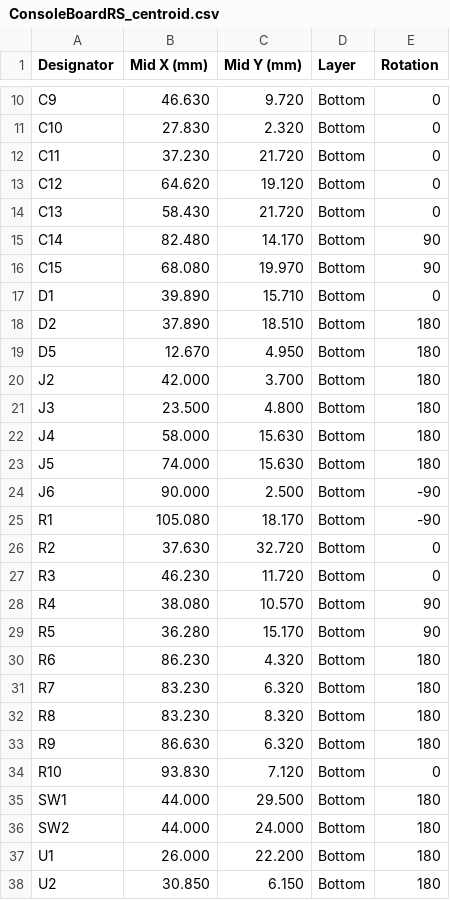
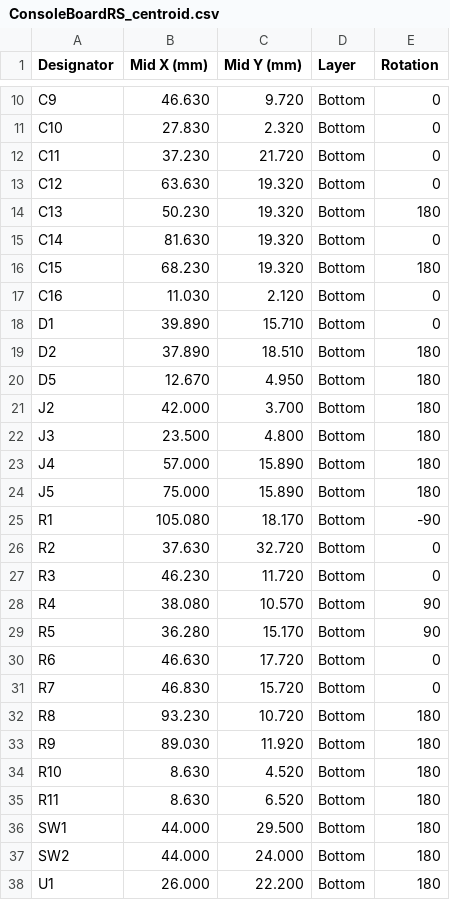
Before and after one commit to roblesterjr04/el-camino-dash, a CSV file: ConsoleBoardRS/fab/ConsoleBoardRS_centroid.csv, drawn as a sheet; only a part is shown, gaps mark what is left out; the shorter side is filled out with more unchanged rows.

```diff
--- a/ConsoleBoardRS/fab/ConsoleBoardRS_centroid.csv
+++ b/ConsoleBoardRS/fab/ConsoleBoardRS_centroid.csv
@@ -12,6 +12,7 @@ C10,27.830,2.320,Bottom,0
 C11,37.230,21.720,Bottom,0
-C12,64.620,19.120,Bottom,0
-C13,58.430,21.720,Bottom,0
-C14,82.480,14.170,Bottom,90
-C15,68.080,19.970,Bottom,90
+C12,63.630,19.320,Bottom,0
+C13,50.230,19.320,Bottom,180
+C14,81.630,19.320,Bottom,0
+C15,68.230,19.320,Bottom,180
+C16,11.030,2.120,Bottom,0
 D1,39.890,15.710,Bottom,0
@@ -21,5 +22,4 @@ J2,42.000,3.700,Bottom,180
 J3,23.500,4.800,Bottom,180
-J4,58.000,15.630,Bottom,180
-J5,74.000,15.630,Bottom,180
-J6,90.000,2.500,Bottom,-90
+J4,57.000,15.890,Bottom,180
+J5,75.000,15.890,Bottom,180
 R1,105.080,18.170,Bottom,-90
@@ -29,7 +29,8 @@ R4,38.080,10.570,Bottom,90
 R5,36.280,15.170,Bottom,90
-R6,86.230,4.320,Bottom,180
-R7,83.230,6.320,Bottom,180
-R8,83.230,8.320,Bottom,180
-R9,86.630,6.320,Bottom,180
-R10,93.830,7.120,Bottom,0
+R6,46.630,17.720,Bottom,0
+R7,46.830,15.720,Bottom,0
+R8,93.230,10.720,Bottom,180
+R9,89.030,11.920,Bottom,180
+R10,8.630,4.520,Bottom,180
+R11,8.630,6.520,Bottom,180
 SW1,44.000,29.500,Bottom,180
```
Also changed, not shown: ConsoleBoardRS/ConsoleBoardRS_BOM.csv, ConsoleBoardRS/fab/ConsoleBoardRS_BOM_PCBWay.csv, 26 other files.
